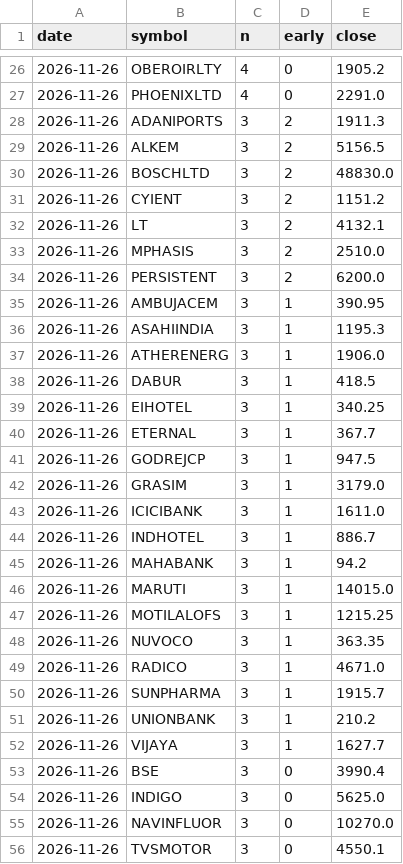
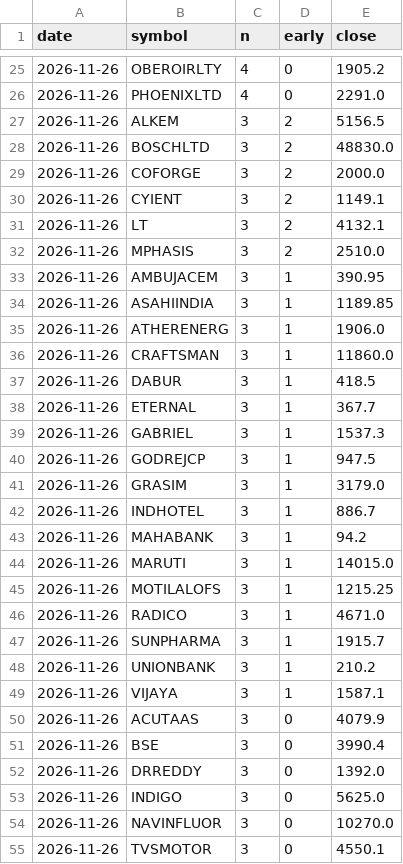
Before and after one commit to kapoorvivek4u-bit/TRENDFIRE_2.0, a CSV file: data/hits_log.csv, drawn as a sheet; only a part is shown, gaps mark what is left out; the diff covers the shown part only.

```diff
--- a/data/hits_log.csv
+++ b/data/hits_log.csv
@@ -27,18 +26,17 @@ date,symbol,n,early,close
 2026-11-26,PHOENIXLTD,4,0,2291.0
-2026-11-26,ADANIPORTS,3,2,1911.3
 2026-11-26,ALKEM,3,2,5156.5
 2026-11-26,BOSCHLTD,3,2,48830.0
-2026-11-26,CYIENT,3,2,1151.2
+2026-11-26,COFORGE,3,2,2000.0
+2026-11-26,CYIENT,3,2,1149.1
 2026-11-26,LT,3,2,4132.1
 2026-11-26,MPHASIS,3,2,2510.0
-2026-11-26,PERSISTENT,3,2,6200.0
 2026-11-26,AMBUJACEM,3,1,390.95
-2026-11-26,ASAHIINDIA,3,1,1195.3
+2026-11-26,ASAHIINDIA,3,1,1189.85
 2026-11-26,ATHERENERG,3,1,1906.0
+2026-11-26,CRAFTSMAN,3,1,11860.0
 2026-11-26,DABUR,3,1,418.5
-2026-11-26,EIHOTEL,3,1,340.25
 2026-11-26,ETERNAL,3,1,367.7
+2026-11-26,GABRIEL,3,1,1537.3
 2026-11-26,GODREJCP,3,1,947.5
 2026-11-26,GRASIM,3,1,3179.0
-2026-11-26,ICICIBANK,3,1,1611.0
 2026-11-26,INDHOTEL,3,1,886.7
@@ -47,3 +45,2 @@ date,symbol,n,early,close
 2026-11-26,MOTILALOFS,3,1,1215.25
-2026-11-26,NUVOCO,3,1,363.35
 2026-11-26,RADICO,3,1,4671.0
@@ -51,4 +48,6 @@ date,symbol,n,early,close
 2026-11-26,UNIONBANK,3,1,210.2
-2026-11-26,VIJAYA,3,1,1627.7
+2026-11-26,VIJAYA,3,1,1587.1
+2026-11-26,ACUTAAS,3,0,4079.9
 2026-11-26,BSE,3,0,3990.4
+2026-11-26,DRREDDY,3,0,1392.0
 2026-11-26,INDIGO,3,0,5625.0
```
Also changed, not shown: 3 added rows and 4 removed rows elsewhere in this file, 4 other files.
